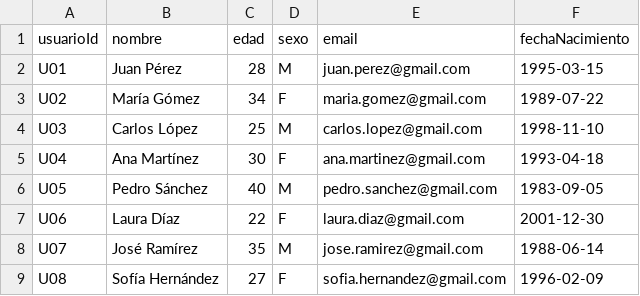
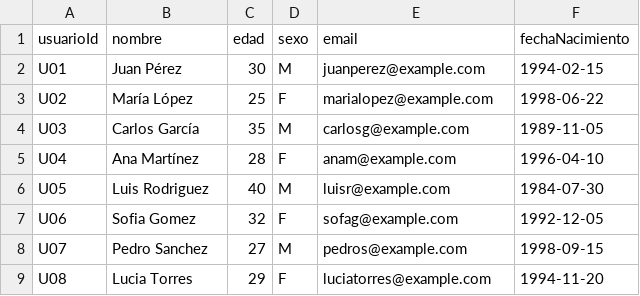
Before and after one commit to KeFra06/BD.-GRAFOS-NODE-JS, a CSV file: usuario.csv, drawn as a sheet; only a part is shown; the diff covers the shown part only.

Commit message:
Update usuario.csv

```diff
--- a/usuario.csv
+++ b/usuario.csv
@@ -1,9 +1,9 @@
 usuarioId,nombre,edad,sexo,email,fechaNacimiento
-U01,Juan Pérez,28,M,juan.perez@gmail.com,1995-03-15
-U02,María Gómez,34,F,maria.gomez@gmail.com,1989-07-22
-U03,Carlos López,25,M,carlos.lopez@gmail.com,1998-11-10
-U04,Ana Martínez,30,F,ana.martinez@gmail.com,1993-04-18
-U05,Pedro Sánchez,40,M,pedro.sanchez@gmail.com,1983-09-05
-U06,Laura Díaz,22,F,laura.diaz@gmail.com,2001-12-30
-U07,José Ramírez,35,M,jose.ramirez@gmail.com,1988-06-14
-U08,Sofía Hernández,27,F,sofia.hernandez@gmail.com,1996-02-09
+U01,Juan Pérez,30,M,juanperez@example.com,1994-02-15
+U02,María López,25,F,marialopez@example.com,1998-06-22
+U03,Carlos García,35,M,carlosg@example.com,1989-11-05
+U04,Ana Martínez,28,F,anam@example.com,1996-04-10
+U05,Luis Rodriguez,40,M,luisr@example.com,1984-07-30
+U06,Sofia Gomez,32,F,sofag@example.com,1992-12-05
+U07,Pedro Sanchez,27,M,pedros@example.com,1998-09-15
+U08,Lucia Torres,29,F,luciatorres@example.com,1994-11-20
```
Also changed, not shown: 10 removed rows and 8 edited cells elsewhere in this file.
